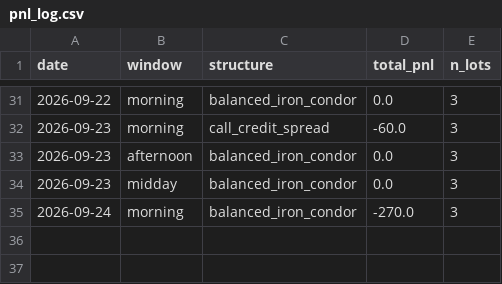
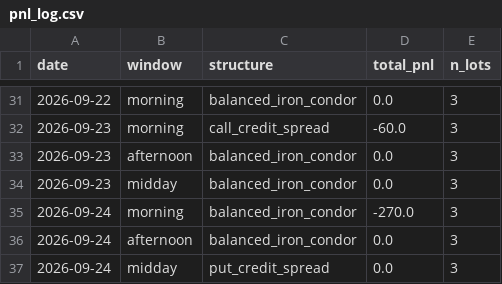
Before and after one commit to shailendrapp/0DTE_Claude_Trading_System, a CSV file: state/pnl_log.csv, drawn as a sheet; only a part is shown, gaps mark what is left out.

Commit message:
monitor state: 2026-09-24T21:41:10Z

```diff
--- a/state/pnl_log.csv
+++ b/state/pnl_log.csv
@@ -35 +35,3 @@ date,window,structure,total_pnl,n_lots
 2026-09-24,morning,balanced_iron_condor,-270.0,3
+2026-09-24,afternoon,balanced_iron_condor,0.0,3
+2026-09-24,midday,put_credit_spread,0.0,3
```
Also changed, not shown: 4 other files.
